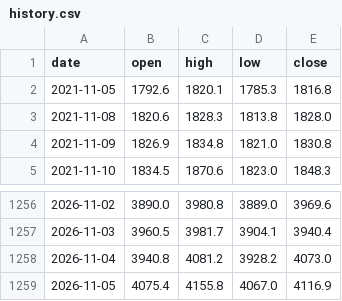
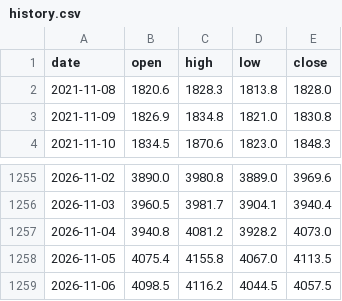
Before and after one commit to mechvannak/gold_market_cambodia, a CSV file: data/history.csv, drawn as a sheet; only a part is shown, gaps mark what is left out.

```diff
--- a/data/history.csv
+++ b/data/history.csv
@@ -1,3 +1,2 @@
 date,open,high,low,close
-2021-11-05,1792.6,1820.1,1785.3,1816.8
 2021-11-08,1820.6,1828.3,1813.8,1828.0
@@ -1258,2 +1257,3 @@ date,open,high,low,close
 2026-11-04,3940.8,4081.2,3928.2,4073.0
-2026-11-05,4075.4,4155.8,4067.0,4116.9
+2026-11-05,4075.4,4155.8,4067.0,4113.5
+2026-11-06,4098.5,4116.2,4044.5,4057.5
```
Also changed, not shown: 1 other file.
